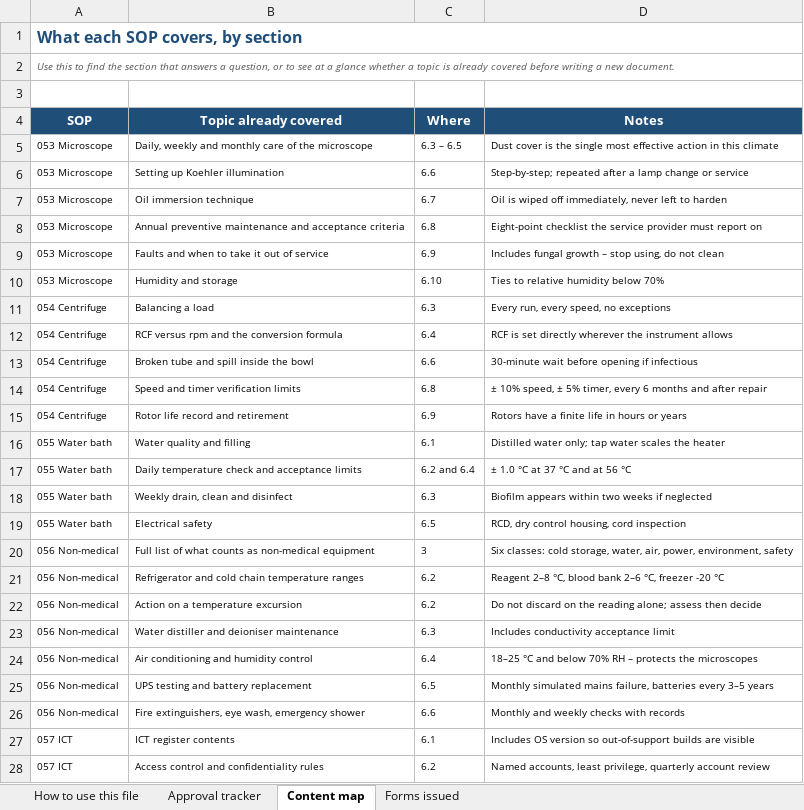
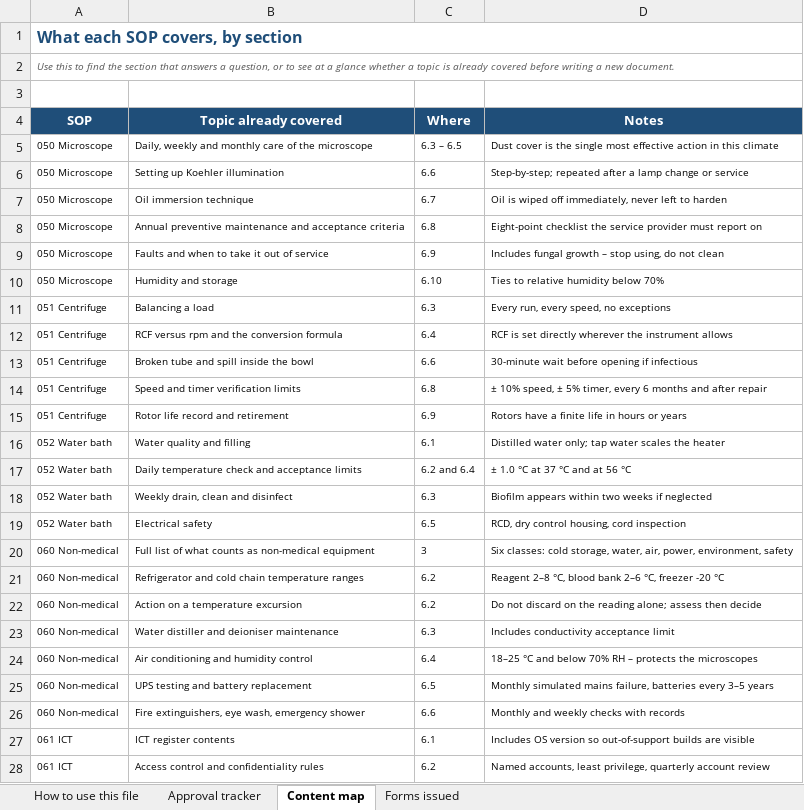
Before and after one commit to Ssamahan/welcome, an Excel workbook: lab-sops/00 - New SOP approvals - equipment maintenance block (Nov 2026).xlsx, sheet Content map, drawn as a sheet; only a part is shown; values as stored, in another font and other column widths than the file's, no borders; the diff covers the shown part only; the diff names each change by its address in the sheet, - before the commit and + after, or states it on an @@ line.

```diff
--- a/lab-sops/00 - New SOP approvals - equipment maintenance block (Nov 2026).xlsx (sheet Content map)
+++ b/lab-sops/00 - New SOP approvals - equipment maintenance block (Nov 2026).xlsx (sheet Content map)
-A5:A10 (SOP): 053 Microscope
+A5:A10 (SOP): 050 Microscope
-A11:A15 (SOP): 054 Centrifuge
+A11:A15 (SOP): 051 Centrifuge
-A16:A19 (SOP): 055 Water bath
+A16:A19 (SOP): 052 Water bath
-A20:A26 (SOP): 056 Non-medical
+A20:A26 (SOP): 060 Non-medical
-A27:A28 (SOP): 057 ICT
+A27:A28 (SOP): 061 ICT
```
Also changed, not shown: 7 edited cells elsewhere in this sheet, sheet How to use this file, sheet Forms issued, sheet Approval tracker, lab-sops/00 - Change log ADDENDUM - equipment maintenance block (Nov 2026).xlsx, 29 other files.
